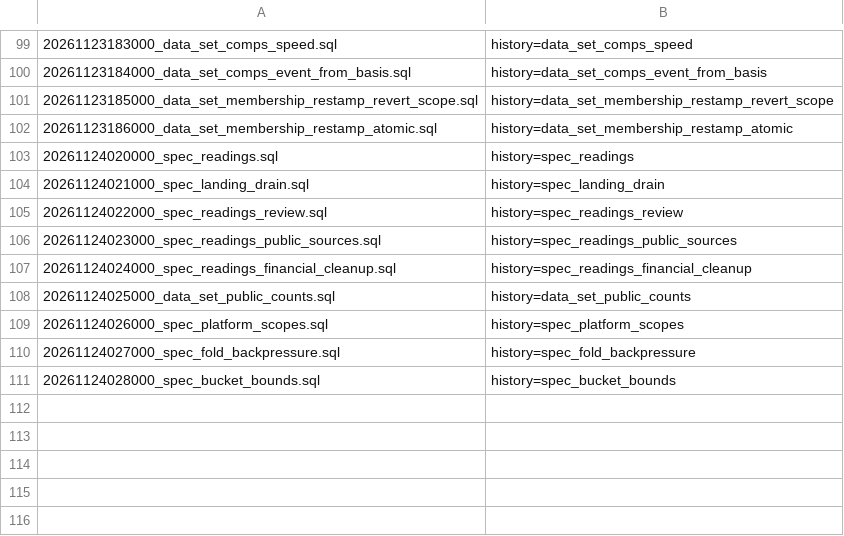
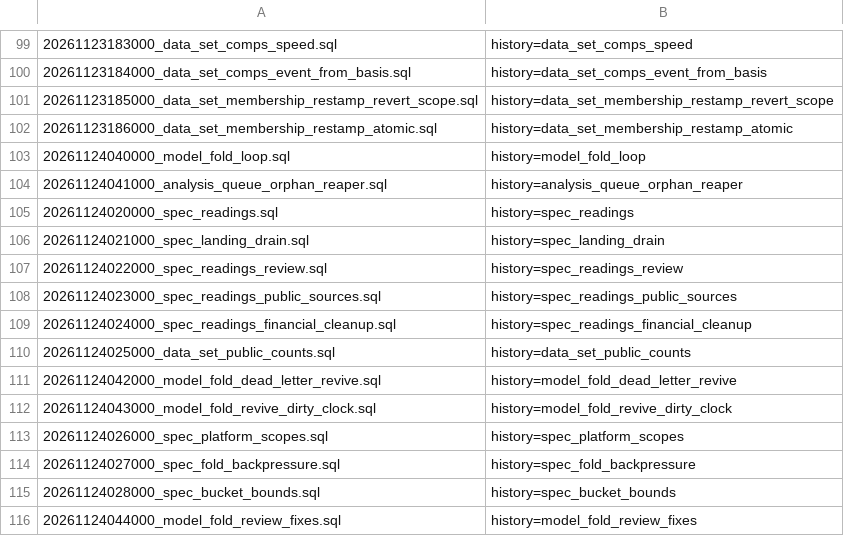
Before and after one commit to sss97133/nuke, a TSV file: supabase/recorded-applied-migrations.tsv, drawn as a sheet; only a part is shown, gaps mark what is left out; the diff names each change by its address in the sheet, - before the commit and + after, or states it on an @@ line.

Commit message:
feat(model-fold): always-on fold loop and analysis_queue orphan reaper (#3748)
* feat(model-fold): always-on raw-to-model fold loop + analysis_queue orphan reaper

* fix(model-fold): edited comments, title and question-flag signals, leftover session lock

* fix(model-fold): re-apply safe columns and overloads

* fix(model-fold): revive dead letters on new input or changed logic

* fix(model-fold): revived dead letter starts a fresh dirty clock

* fix(model-fold): single-chunk pass verify, cancelled-tick lease, origin update signals

* fix(model-fold): ship origin update signals separately (tables busy with spec landing)

```diff
--- a/supabase/recorded-applied-migrations.tsv
+++ b/supabase/recorded-applied-migrations.tsv
+row 103: 20261124040000_model_fold_loop.sql | history=model_fold_loop
+row 104: 20261124041000_analysis_queue_orphan_reaper.sql | history=analysis_queue_orphan_reaper
+row 111: 20261124042000_model_fold_dead_letter_revive.sql | history=model_fold_dead_letter_revive
+row 112: 20261124043000_model_fold_revive_dirty_clock.sql | history=model_fold_revive_dirty_clock
+row 116: 20261124044000_model_fold_review_fixes.sql | history=model_fold_review_fixes
```
Also changed, not shown: 11 other files.
